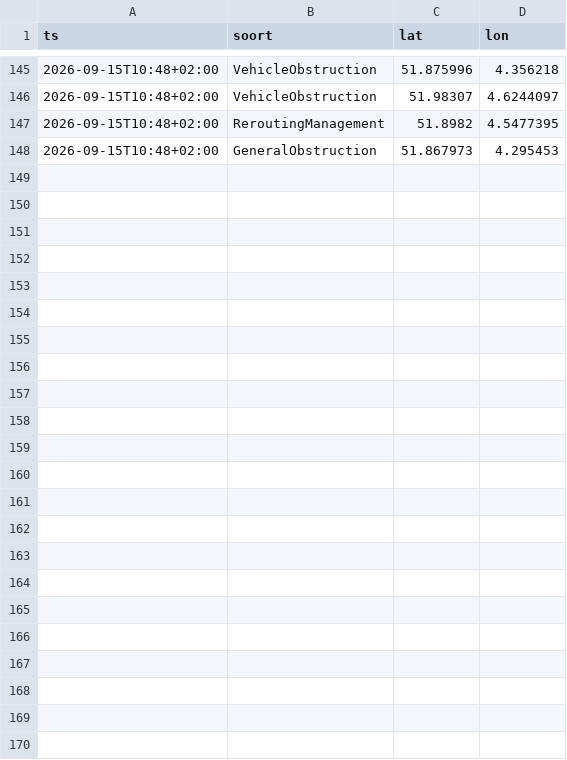
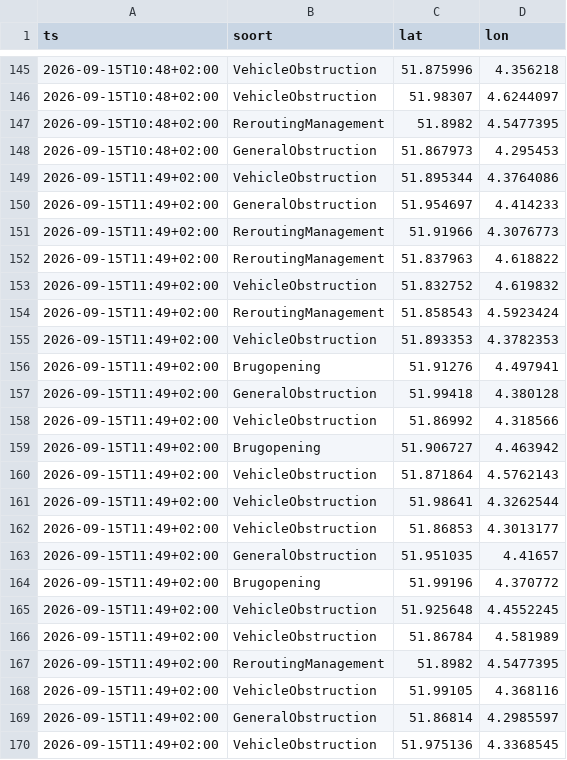
Before and after one commit to RoberR1990/MapsRotterdam, a CSV file: incidenten/2026-09-15.csv, drawn as a sheet; only a part is shown, gaps mark what is left out; the diff names each change by its address in the sheet, - before the commit and + after, or states it on an @@ line.

```diff
--- a/incidenten/2026-09-15.csv
+++ b/incidenten/2026-09-15.csv
+row 149: 2026-09-15T11:49+02:00 | VehicleObstruction | 51.895344 | 4.3764086
+row 150: 2026-09-15T11:49+02:00 | GeneralObstruction | 51.954697 | 4.414233
+row 151: 2026-09-15T11:49+02:00 | ReroutingManagement | 51.91966 | 4.3076773
+row 152: 2026-09-15T11:49+02:00 | ReroutingManagement | 51.837963 | 4.618822
+row 153: 2026-09-15T11:49+02:00 | VehicleObstruction | 51.832752 | 4.619832
+row 154: 2026-09-15T11:49+02:00 | ReroutingManagement | 51.858543 | 4.5923424
+row 155: 2026-09-15T11:49+02:00 | VehicleObstruction | 51.893353 | 4.3782353
+row 156: 2026-09-15T11:49+02:00 | Brugopening | 51.91276 | 4.497941
+row 157: 2026-09-15T11:49+02:00 | GeneralObstruction | 51.99418 | 4.380128
+row 158: 2026-09-15T11:49+02:00 | VehicleObstruction | 51.86992 | 4.318566
+row 159: 2026-09-15T11:49+02:00 | Brugopening | 51.906727 | 4.463942
+row 160: 2026-09-15T11:49+02:00 | VehicleObstruction | 51.871864 | 4.5762143
+row 161: 2026-09-15T11:49+02:00 | VehicleObstruction | 51.98641 | 4.3262544
+row 162: 2026-09-15T11:49+02:00 | VehicleObstruction | 51.86853 | 4.3013177
+row 163: 2026-09-15T11:49+02:00 | GeneralObstruction | 51.951035 | 4.41657
+row 164: 2026-09-15T11:49+02:00 | Brugopening | 51.99196 | 4.370772
+row 165: 2026-09-15T11:49+02:00 | VehicleObstruction | 51.925648 | 4.4552245
+row 166: 2026-09-15T11:49+02:00 | VehicleObstruction | 51.86784 | 4.581989
+row 167: 2026-09-15T11:49+02:00 | ReroutingManagement | 51.8982 | 4.5477395
+row 168: 2026-09-15T11:49+02:00 | VehicleObstruction | 51.99105 | 4.368116
+row 169: 2026-09-15T11:49+02:00 | GeneralObstruction | 51.86814 | 4.2985597
+row 170: 2026-09-15T11:49+02:00 | VehicleObstruction | 51.975136 | 4.3368545
```
Also changed, not shown: weer/rotterdam.csv, 3 other files.
